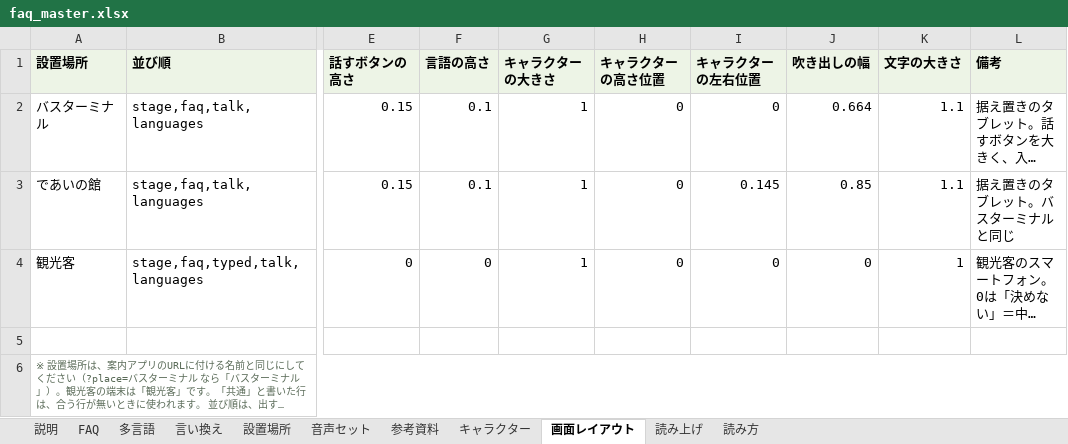
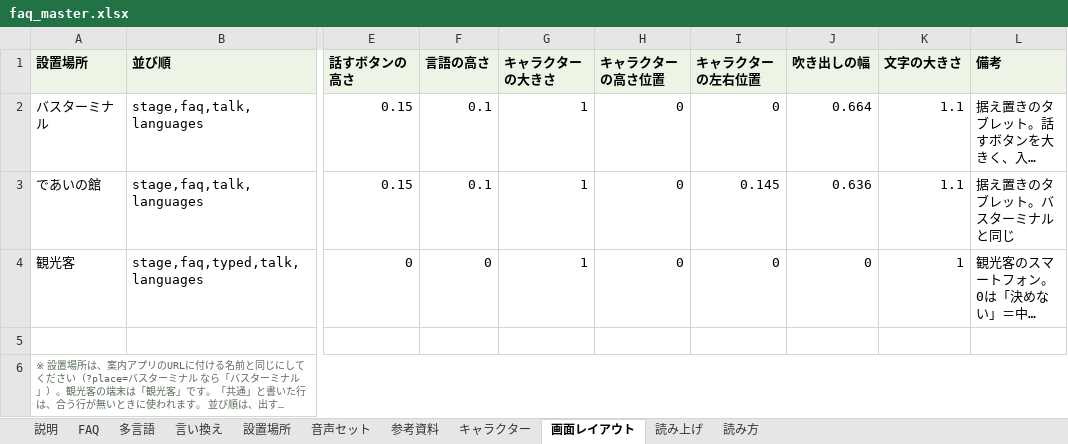
Before and after one commit to flame-wave/shirakawago-voicebot, an Excel workbook: tools/faq_master.xlsx, sheet 画面レイアウト, drawn as a sheet; only a part is shown, gaps mark what is left out; long unchanged cells end in …; values as stored, in another font and other column widths than the file's, no borders; the diff names each change by its address in the sheet, - before the commit and + after, or states it on an @@ line.

Commit message:
「であいの館」の画面レイアウトを変更（管理画面より）

```diff
--- a/tools/faq_master.xlsx (sheet 画面レイアウト)
+++ b/tools/faq_master.xlsx (sheet 画面レイアウト)
-J3 (吹き出しの幅): 0.85
+J3 (吹き出しの幅): 0.636
```
